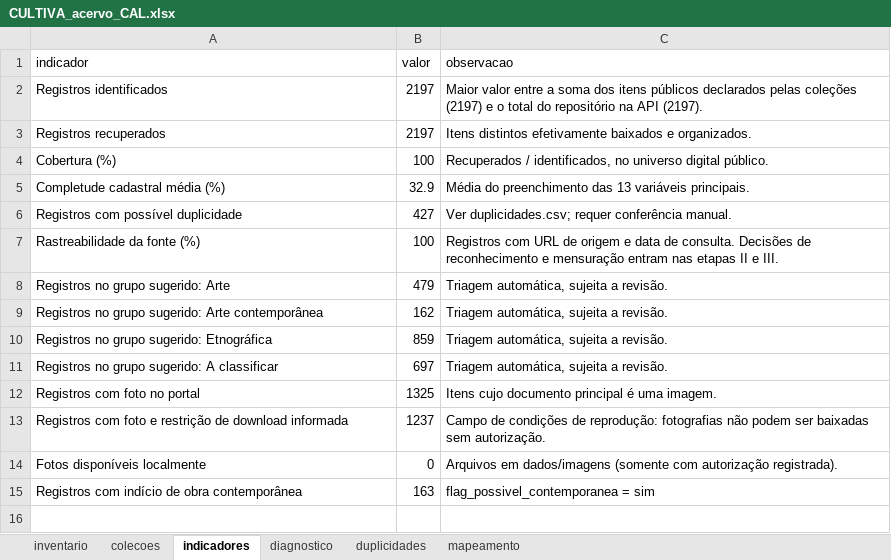
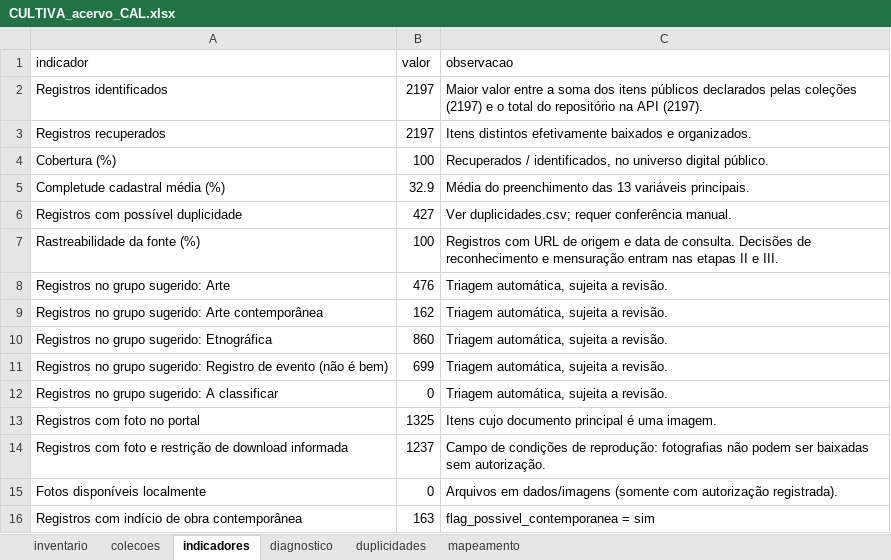
Before and after one commit to atalaiaempreendimentos-bot/hackhathonunb, an Excel workbook: dados/CULTIVA_acervo_CAL.xlsx, sheet indicadores, drawn as a sheet; values as stored, in another font and other column widths than the file's, no borders; addresses are those after the commit; the diff names each change by its address in the sheet, - before the commit and + after, or states it on an @@ line.

```diff
--- a/dados/CULTIVA_acervo_CAL.xlsx (sheet indicadores)
+++ b/dados/CULTIVA_acervo_CAL.xlsx (sheet indicadores)
-B8 (valor): 479
+B8 (valor): 476
-B10 (valor): 859
+B10 (valor): 860
+row 11: Registros no grupo sugerido: Registro de evento (não é bem) | 699 | Triagem automática, sujeita a revisão.
-B12 (valor): 697
+B12 (valor): 0
```
Also changed, not shown: sheet inventario, sheet diagnostico, 22 other files.
